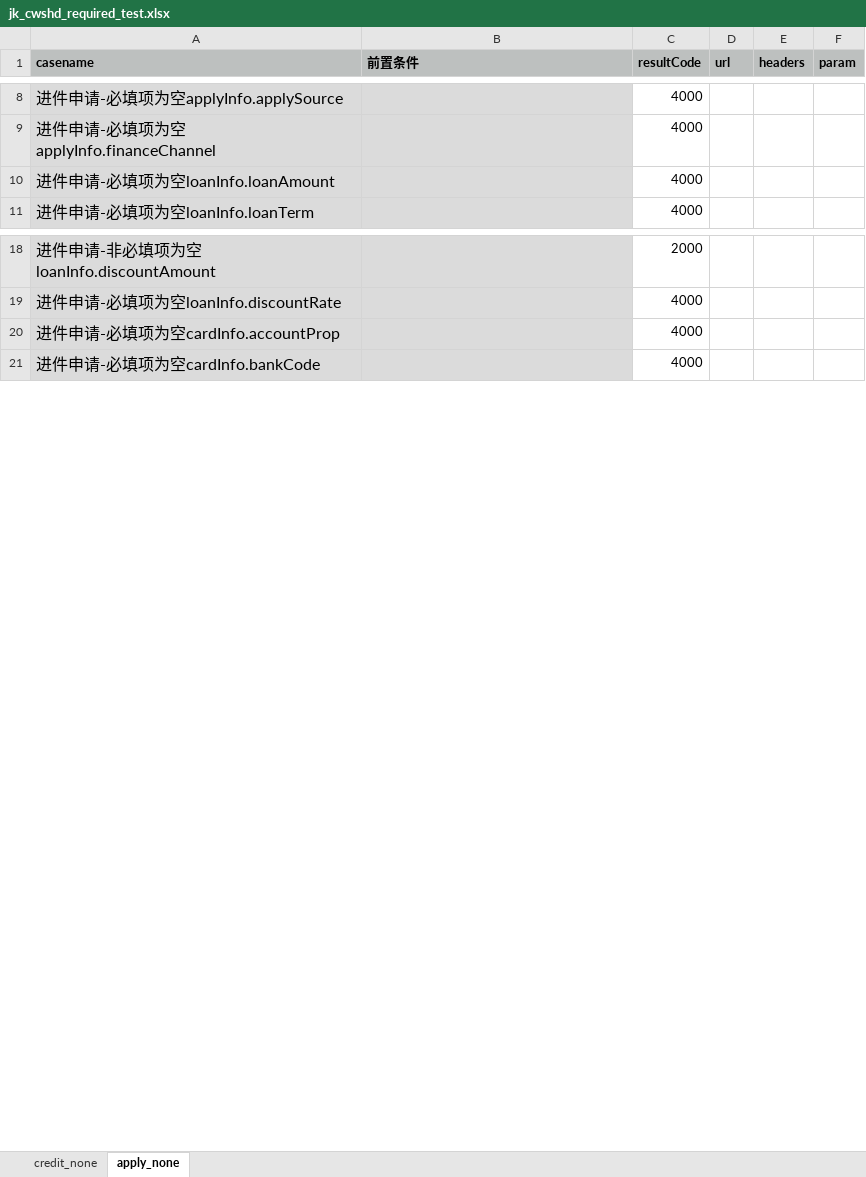
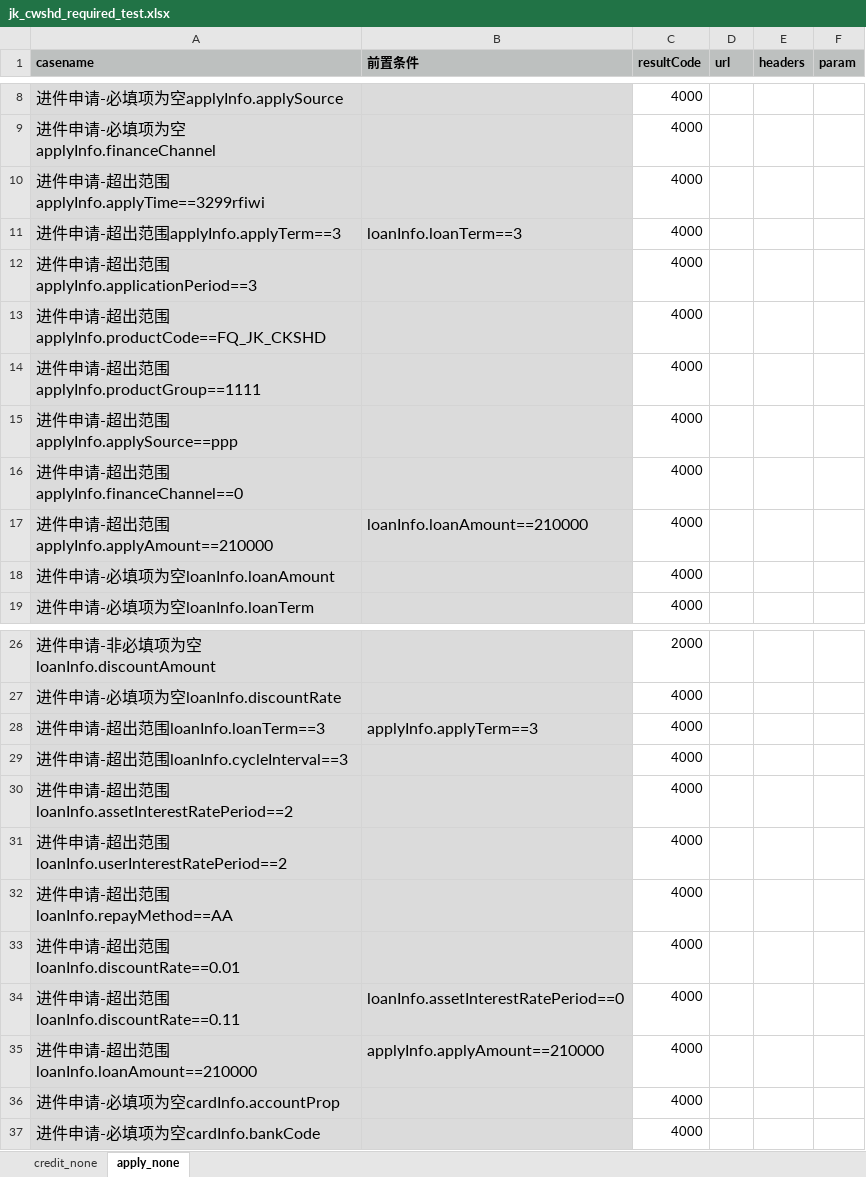
Before and after one commit to buxiangjie/LianTuoTianJi, an Excel workbook: data/jk_cwshd_required_test.xlsx, sheet apply_none, drawn as a sheet; only a part is shown, gaps mark what is left out; values as stored, in another font and other column widths than the file's, no borders; the diff covers the shown part only; the diff names each change by its address in the sheet, - before the commit and + after, or states it on an @@ line.

```diff
--- a/data/jk_cwshd_required_test.xlsx (sheet apply_none)
+++ b/data/jk_cwshd_required_test.xlsx (sheet apply_none)
+row 10: 进件申请-超出范围applyInfo.applyTime==3299rfiwi |  | 4000
+row 11: 进件申请-超出范围applyInfo.applyTerm==3 | loanInfo.loanTerm==3 | 4000
+row 12: 进件申请-超出范围applyInfo.applicationPeriod==3 |  | 4000
+row 13: 进件申请-超出范围applyInfo.productCode==FQ_JK_CKSHD |  | 4000
+row 14: 进件申请-超出范围applyInfo.productGroup==1111 |  | 4000
+row 15: 进件申请-超出范围applyInfo.applySource==ppp |  | 4000
+row 16: 进件申请-超出范围applyInfo.financeChannel==0 |  | 4000
+row 17: 进件申请-超出范围applyInfo.applyAmount==210000 | loanInfo.loanAmount==210000 | 4000
+row 28: 进件申请-超出范围loanInfo.loanTerm==3 | applyInfo.applyTerm==3 | 4000
+row 29: 进件申请-超出范围loanInfo.cycleInterval==3 |  | 4000
+row 30: 进件申请-超出范围loanInfo.assetInterestRatePeriod==2 |  | 4000
+row 31: 进件申请-超出范围loanInfo.userInterestRatePeriod==2 |  | 4000
+row 32: 进件申请-超出范围loanInfo.repayMethod==AA |  | 4000
+row 33: 进件申请-超出范围loanInfo.discountRate==0.01 |  | 4000
+row 34: 进件申请-超出范围loanInfo.discountRate==0.11 | loanInfo.assetInterestRatePeriod==0 | 4000
+row 35: 进件申请-超出范围loanInfo.loanAmount==210000 | applyInfo.applyAmount==210000 | 4000
```
Also changed, not shown: 28 added rows and 1 removed row elsewhere in this sheet, sheet credit_none, data/jfx_required_test.xlsx, data/jk_cwshd_test.xlsx.
